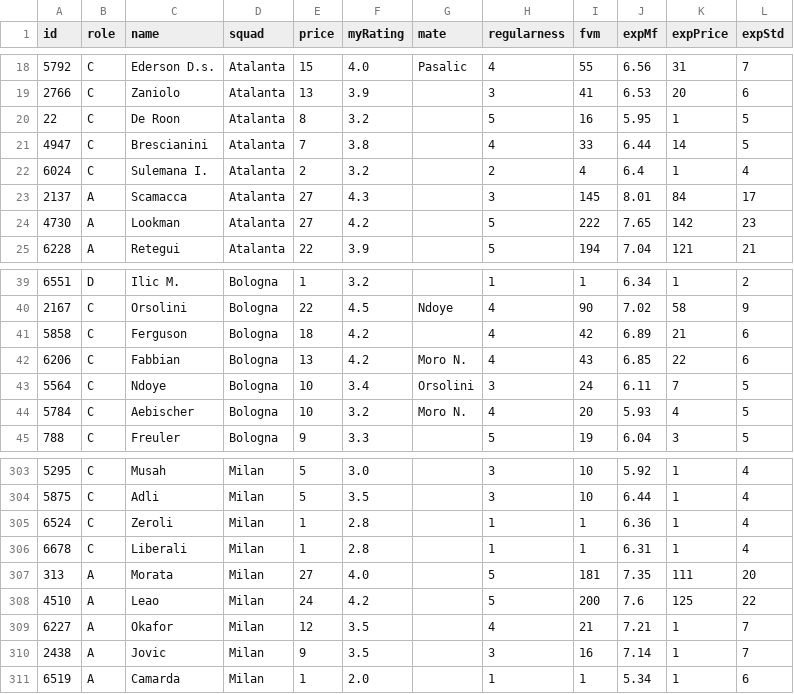
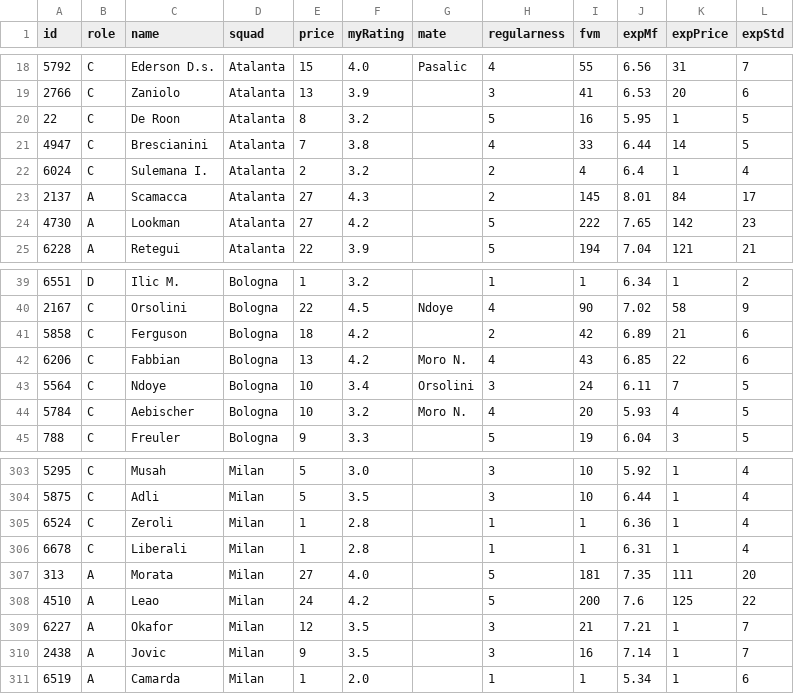
Before and after one commit to duiliocirino/FantaHelpML, a CSV file: players23_24_nostats.csv, drawn as a sheet; only a part is shown, gaps mark what is left out.

Commit message:
Fix regularness values for Scamacca, Ferguson, and Okafor in player stats

```diff
--- a/players23_24_nostats.csv
+++ b/players23_24_nostats.csv
@@ -22,3 +22,3 @@ id,role,name,squad,price,myRating,mate,regularness,fvm,expMf,expPrice,expStd
 6024,C,Sulemana I.,Atalanta,2,3.2,,2,4,6.4,1,4
-2137,A,Scamacca,Atalanta,27,4.3,,3,145,8.01,84,17
+2137,A,Scamacca,Atalanta,27,4.3,,2,145,8.01,84,17
 4730,A,Lookman,Atalanta,27,4.2,,5,222,7.65,142,23
@@ -40,3 +40,3 @@ id,role,name,squad,price,myRating,mate,regularness,fvm,expMf,expPrice,expStd
 2167,C,Orsolini,Bologna,22,4.5,Ndoye,4,90,7.02,58,9
-5858,C,Ferguson,Bologna,18,4.2,,4,42,6.89,21,6
+5858,C,Ferguson,Bologna,18,4.2,,2,42,6.89,21,6
 6206,C,Fabbian,Bologna,13,4.2,Moro N.,4,43,6.85,22,6
@@ -308,3 +308,3 @@ id,role,name,squad,price,myRating,mate,regularness,fvm,expMf,expPrice,expStd
 4510,A,Leao,Milan,24,4.2,,5,200,7.6,125,22
-6227,A,Okafor,Milan,12,3.5,,4,21,7.21,1,7
+6227,A,Okafor,Milan,12,3.5,,3,21,7.21,1,7
 2438,A,Jovic,Milan,9,3.5,,3,16,7.14,1,7
```
